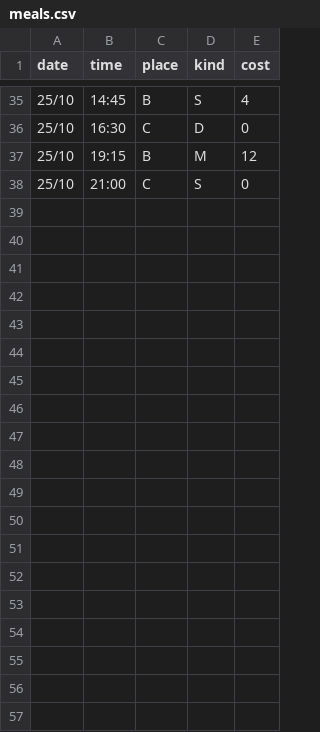
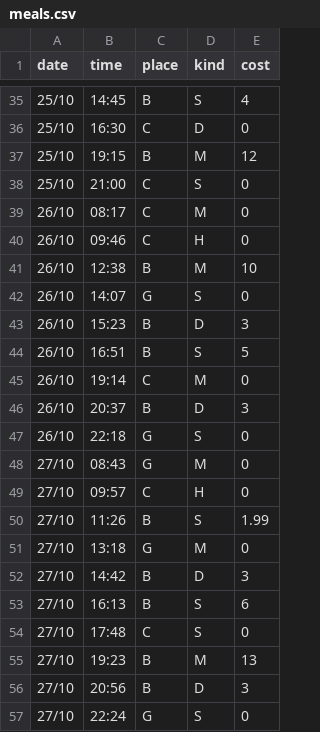
Before and after one commit to FarhanAh5/DearData100, a CSV file: data/meals.csv, drawn as a sheet; only a part is shown, gaps mark what is left out; the diff covers the shown part only.

Commit message:
Add data for 26th to 29th

```diff
--- a/data/meals.csv
+++ b/data/meals.csv
@@ -38 +38,20 @@ date,time,place,kind,cost
 25/10,21:00,C,S,0
+26/10,08:17,C,M,0
+26/10,09:46,C,H,0
+26/10,12:38,B,M,10
+26/10,14:07,G,S,0
+26/10,15:23,B,D,3
+26/10,16:51,B,S,5
+26/10,19:14,C,M,0
+26/10,20:37,B,D,3
+26/10,22:18,G,S,0
+27/10,08:43,G,M,0
+27/10,09:57,C,H,0
+27/10,11:26,B,S,1.99
+27/10,13:18,G,M,0
+27/10,14:42,B,D,3
+27/10,16:13,B,S,6
+27/10,17:48,C,S,0
+27/10,19:23,B,M,13
+27/10,20:56,B,D,3
+27/10,22:24,G,S,0
```
Also changed, not shown: 16 added rows elsewhere in this file.
